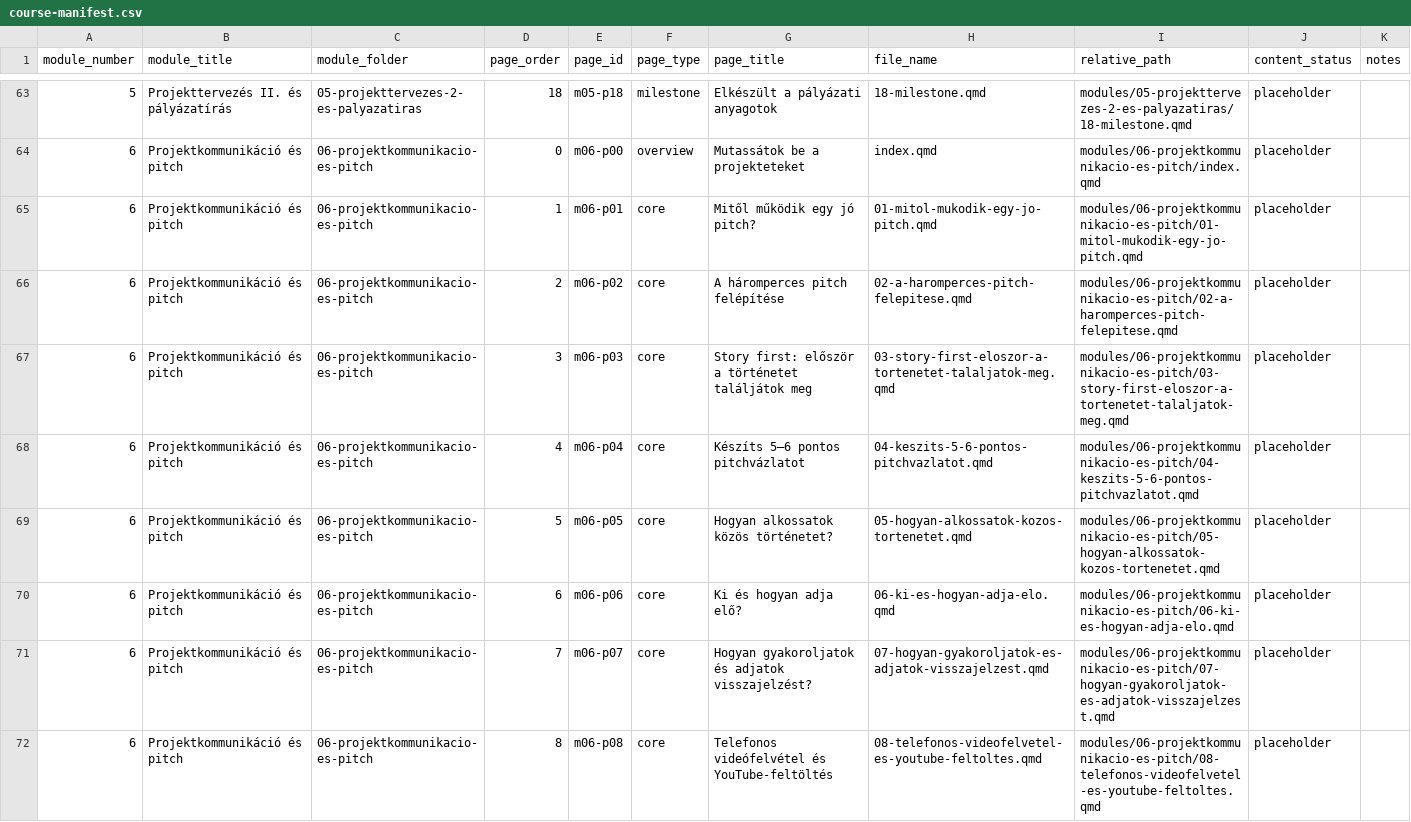
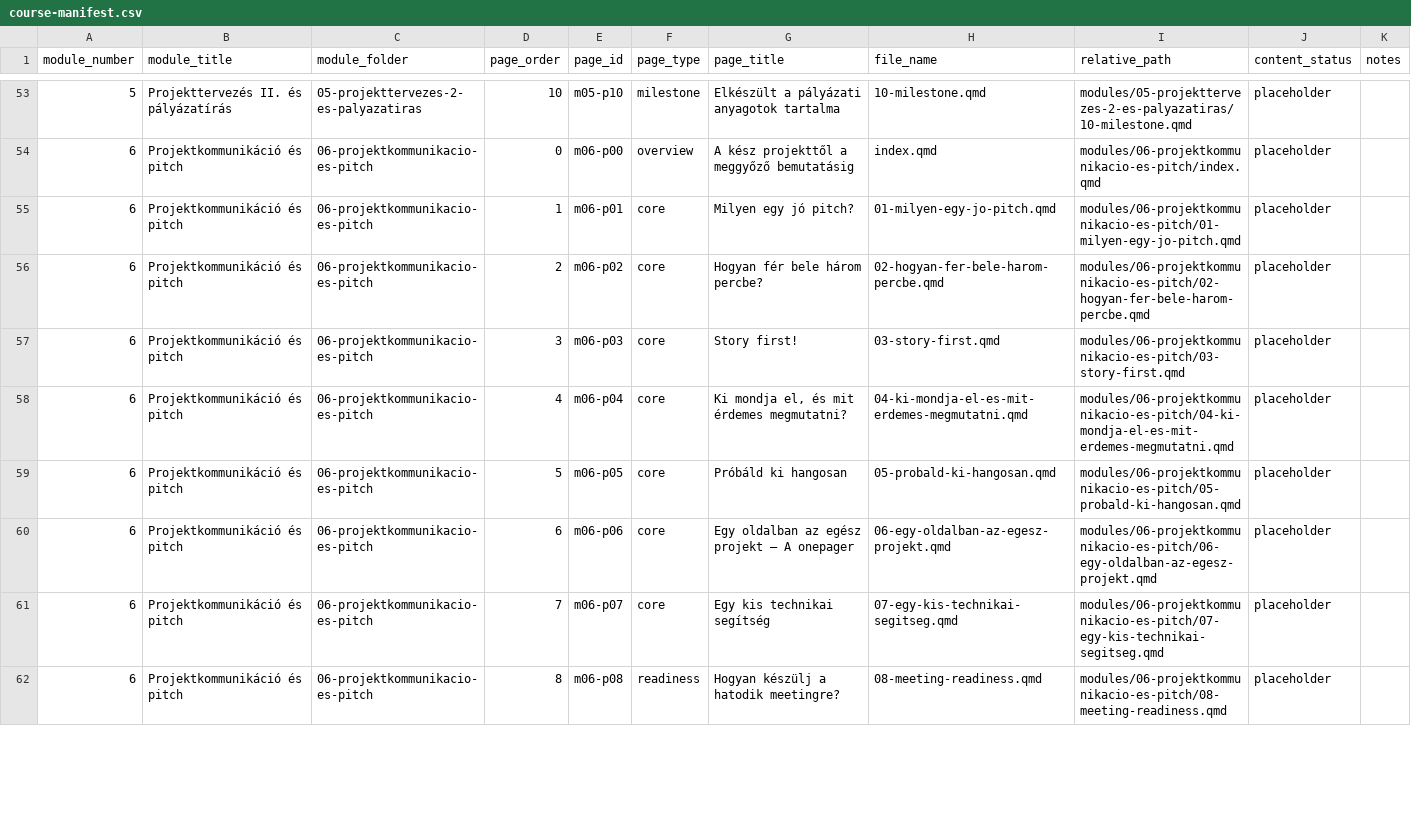
Before and after one commit to gunyorka/scupschool, a CSV file: dev/course-manifest.csv, drawn as a sheet; only a part is shown, gaps mark what is left out; the diff covers the shown part only.

```diff
--- a/dev/course-manifest.csv
+++ b/dev/course-manifest.csv
@@ -63,10 +53,10 @@
-5,"Projekttervezés II. és pályázatírás","05-projekttervezes-2-es-palyazatiras",18,"m05-p18","milestone","Elkészült a pályázati anyagotok","18-milestone.qmd","modules/05-projekttervezes-2-es-palyazatiras/18-milestone.qmd","placeholder",
-6,"Projektkommunikáció és pitch","06-projektkommunikacio-es-pitch",0,"m06-p00","overview","Mutassátok be a projekteteket","index.qmd","modules/06-projektkommunikacio-es-pitch/index.qmd","placeholder",
-6,"Projektkommunikáció és pitch","06-projektkommunikacio-es-pitch",1,"m06-p01","core","Mitől működik egy jó pitch?","01-mitol-mukodik-egy-jo-pitch.qmd","modules/06-projektkommunikacio-es-pitch/01-mitol-mukodik-egy-jo-pitch.qmd","placeholder",
-6,"Projektkommunikáció és pitch","06-projektkommunikacio-es-pitch",2,"m06-p02","core","A háromperces pitch felépítése","02-a-haromperces-pitch-felepitese.qmd","modules/06-projektkommunikacio-es-pitch/02-a-haromperces-pitch-felepitese.qmd","placeholder",
-6,"Projektkommunikáció és pitch","06-projektkommunikacio-es-pitch",3,"m06-p03","core","Story first: először a történetet találjátok meg","03-story-first-eloszor-a-tortenetet-talaljatok-meg.qmd","modules/06-projektkommunikacio-es-pitch/03-story-first-eloszor-a-tortenetet-talaljatok-meg.qmd","placeholder",
-6,"Projektkommunikáció és pitch","06-projektkommunikacio-es-pitch",4,"m06-p04","core","Készíts 5–6 pontos pitchvázlatot","04-keszits-5-6-pontos-pitchvazlatot.qmd","modules/06-projektkommunikacio-es-pitch/04-keszits-5-6-pontos-pitchvazlatot.qmd","placeholder",
-6,"Projektkommunikáció és pitch","06-projektkommunikacio-es-pitch",5,"m06-p05","core","Hogyan alkossatok közös történetet?","05-hogyan-alkossatok-kozos-tortenetet.qmd","modules/06-projektkommunikacio-es-pitch/05-hogyan-alkossatok-kozos-tortenetet.qmd","placeholder",
-6,"Projektkommunikáció és pitch","06-projektkommunikacio-es-pitch",6,"m06-p06","core","Ki és hogyan adja elő?","06-ki-es-hogyan-adja-elo.qmd","modules/06-projektkommunikacio-es-pitch/06-ki-es-hogyan-adja-elo.qmd","placeholder",
-6,"Projektkommunikáció és pitch","06-projektkommunikacio-es-pitch",7,"m06-p07","core","Hogyan gyakoroljatok és adjatok visszajelzést?","07-hogyan-gyakoroljatok-es-adjatok-visszajelzest.qmd","modules/06-projektkommunikacio-es-pitch/07-hogyan-gyakoroljatok-es-adjatok-visszajelzest.qmd","placeholder",
-6,"Projektkommunikáció és pitch","06-projektkommunikacio-es-pitch",8,"m06-p08","core","Telefonos videófelvétel és YouTube-feltöltés","08-telefonos-videofelvetel-es-youtube-feltoltes.qmd","modules/06-projektkommunikacio-es-pitch/08-telefonos-videofelvetel-es-youtube-feltoltes.qmd","placeholder",
+5,"Projekttervezés II. és pályázatírás","05-projekttervezes-2-es-palyazatiras",10,"m05-p10","milestone","Elkészült a pályázati anyagotok tartalma","10-milestone.qmd","modules/05-projekttervezes-2-es-palyazatiras/10-milestone.qmd","placeholder",""
+6,"Projektkommunikáció és pitch","06-projektkommunikacio-es-pitch",0,"m06-p00","overview","A kész projekttől a meggyőző bemutatásig","index.qmd","modules/06-projektkommunikacio-es-pitch/index.qmd","placeholder",""
+6,"Projektkommunikáció és pitch","06-projektkommunikacio-es-pitch",1,"m06-p01","core","Milyen egy jó pitch?","01-milyen-egy-jo-pitch.qmd","modules/06-projektkommunikacio-es-pitch/01-milyen-egy-jo-pitch.qmd","placeholder",""
+6,"Projektkommunikáció és pitch","06-projektkommunikacio-es-pitch",2,"m06-p02","core","Hogyan fér bele három percbe?","02-hogyan-fer-bele-harom-percbe.qmd","modules/06-projektkommunikacio-es-pitch/02-hogyan-fer-bele-harom-percbe.qmd","placeholder",""
+6,"Projektkommunikáció és pitch","06-projektkommunikacio-es-pitch",3,"m06-p03","core","Story first!","03-story-first.qmd","modules/06-projektkommunikacio-es-pitch/03-story-first.qmd","placeholder",""
+6,"Projektkommunikáció és pitch","06-projektkommunikacio-es-pitch",4,"m06-p04","core","Ki mondja el, és mit érdemes megmutatni?","04-ki-mondja-el-es-mit-erdemes-megmutatni.qmd","modules/06-projektkommunikacio-es-pitch/04-ki-mondja-el-es-mit-erdemes-megmutatni.qmd","placeholder",""
+6,"Projektkommunikáció és pitch","06-projektkommunikacio-es-pitch",5,"m06-p05","core","Próbáld ki hangosan","05-probald-ki-hangosan.qmd","modules/06-projektkommunikacio-es-pitch/05-probald-ki-hangosan.qmd","placeholder",""
+6,"Projektkommunikáció és pitch","06-projektkommunikacio-es-pitch",6,"m06-p06","core","Egy oldalban az egész projekt – A onepager","06-egy-oldalban-az-egesz-projekt.qmd","modules/06-projektkommunikacio-es-pitch/06-egy-oldalban-az-egesz-projekt.qmd","placeholder",""
+6,"Projektkommunikáció és pitch","06-projektkommunikacio-es-pitch",7,"m06-p07","core","Egy kis technikai segítség","07-egy-kis-technikai-segitseg.qmd","modules/06-projektkommunikacio-es-pitch/07-egy-kis-technikai-segitseg.qmd","placeholder",""
+6,"Projektkommunikáció és pitch","06-projektkommunikacio-es-pitch",8,"m06-p08","readiness","Hogyan készülj a hatodik meetingre?","08-meeting-readiness.qmd","modules/06-projektkommunikacio-es-pitch/08-meeting-readiness.qmd","placeholder",""
```
Also changed, not shown: 11 removed rows and 59 edited cells elsewhere in this file, 36 other files.
